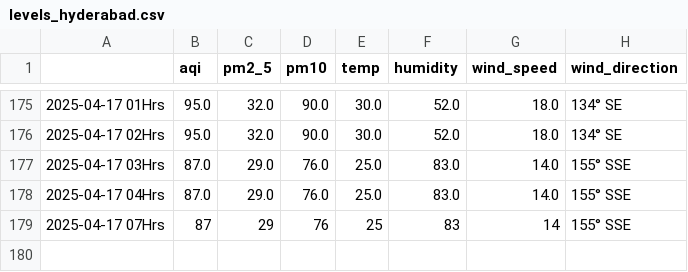
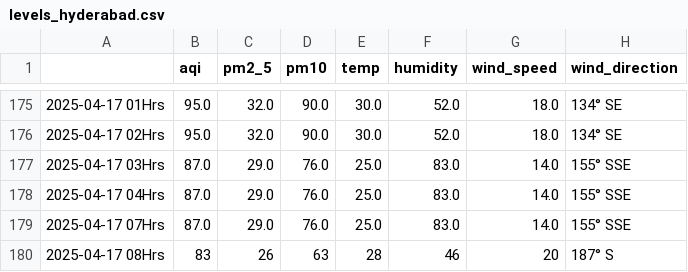
Before and after one commit to Prashant-Sharma-2056/Pollution-Tracker, a CSV file: levels_hyderabad.csv, drawn as a sheet; only a part is shown, gaps mark what is left out.

```diff
--- a/levels_hyderabad.csv
+++ b/levels_hyderabad.csv
@@ -178,2 +178,3 @@
 2025-04-17 04Hrs,87.0,29.0,76.0,25.0,83.0,14.0,155° SSE
-2025-04-17 07Hrs,87,29,76,25,83,14,155° SSE
+2025-04-17 07Hrs,87.0,29.0,76.0,25.0,83.0,14.0,155° SSE
+2025-04-17 08Hrs,83,26,63,28,46,20,187° S
```
Also changed, not shown: levels_ghaziabad.csv, levels_greater-noida.csv, 4 other files.
